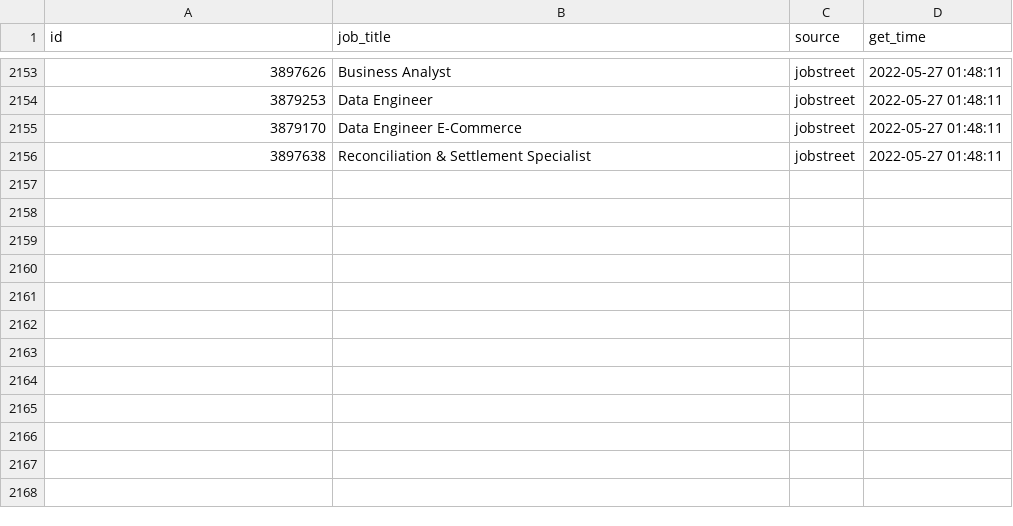
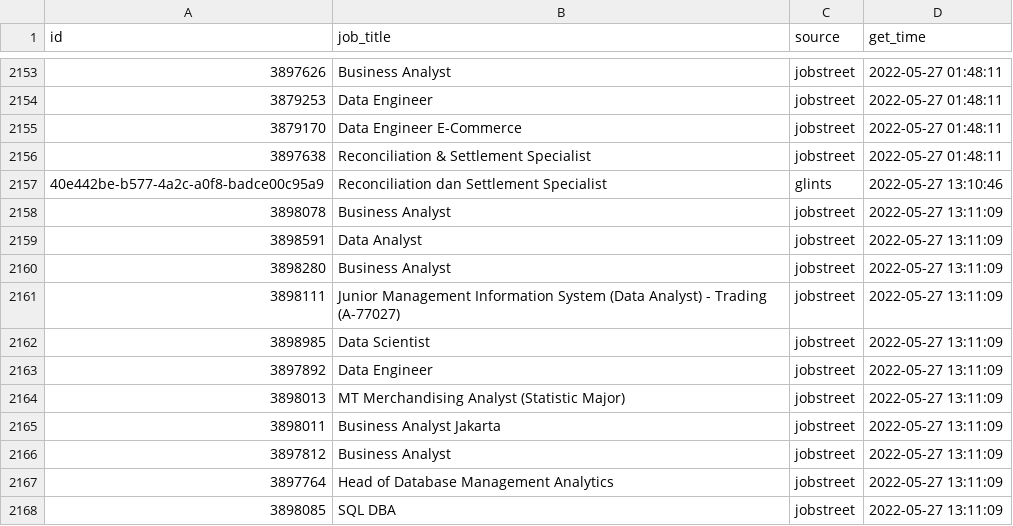
Before and after one commit to akherlan/jobvacancy, a CSV file: output/scraped.csv, drawn as a sheet; only a part is shown, gaps mark what is left out; the diff names each change by its address in the sheet, - before the commit and + after, or states it on an @@ line.

```diff
--- a/output/scraped.csv
+++ b/output/scraped.csv
+row 2157: 40e442be-b577-4a2c-a0f8-badce00c95a9 | Reconciliation dan Settlement Specialist | glints | 2022-05-27 13:10:46
+row 2158: 3898078 | Business Analyst | jobstreet | 2022-05-27 13:11:09
+row 2159: 3898591 | Data Analyst | jobstreet | 2022-05-27 13:11:09
+row 2160: 3898280 | Business Analyst | jobstreet | 2022-05-27 13:11:09
+row 2161: 3898111 | Junior Management Information System (Data Analyst) - Trading (A-77027) | jobstreet | 2022-05-27 13:11:09
+row 2162: 3898985 | Data Scientist | jobstreet | 2022-05-27 13:11:09
+row 2163: 3897892 | Data Engineer | jobstreet | 2022-05-27 13:11:09
+row 2164: 3898013 | MT Merchandising Analyst (Statistic Major) | jobstreet | 2022-05-27 13:11:09
+row 2165: 3898011 | Business Analyst Jakarta | jobstreet | 2022-05-27 13:11:09
+row 2166: 3897812 | Business Analyst | jobstreet | 2022-05-27 13:11:09
+row 2167: 3897764 | Head of Database Management Analytics | jobstreet | 2022-05-27 13:11:09
+row 2168: 3898085 | SQL DBA | jobstreet | 2022-05-27 13:11:09
```
Also changed, not shown: output/posted.csv.
